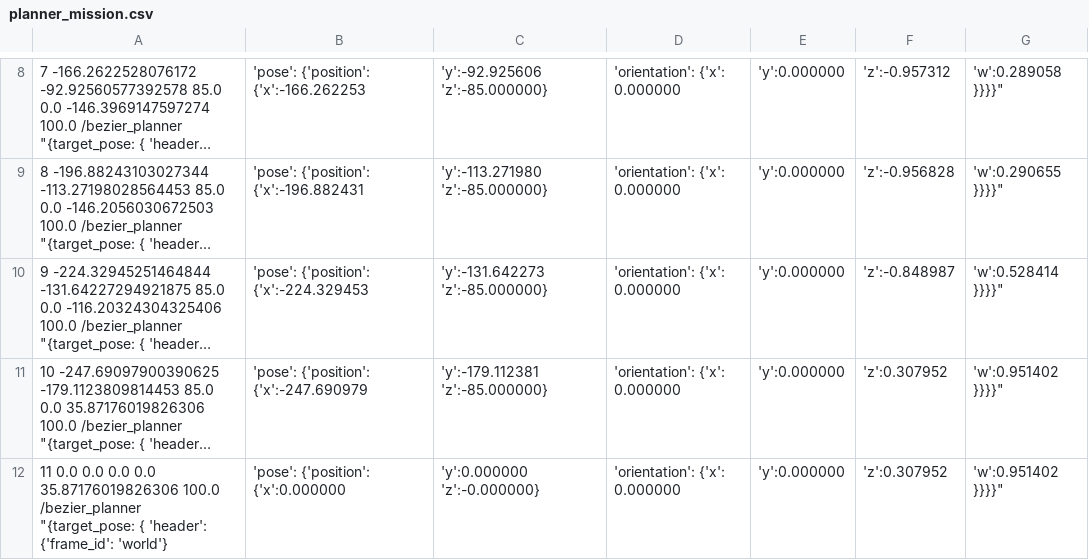
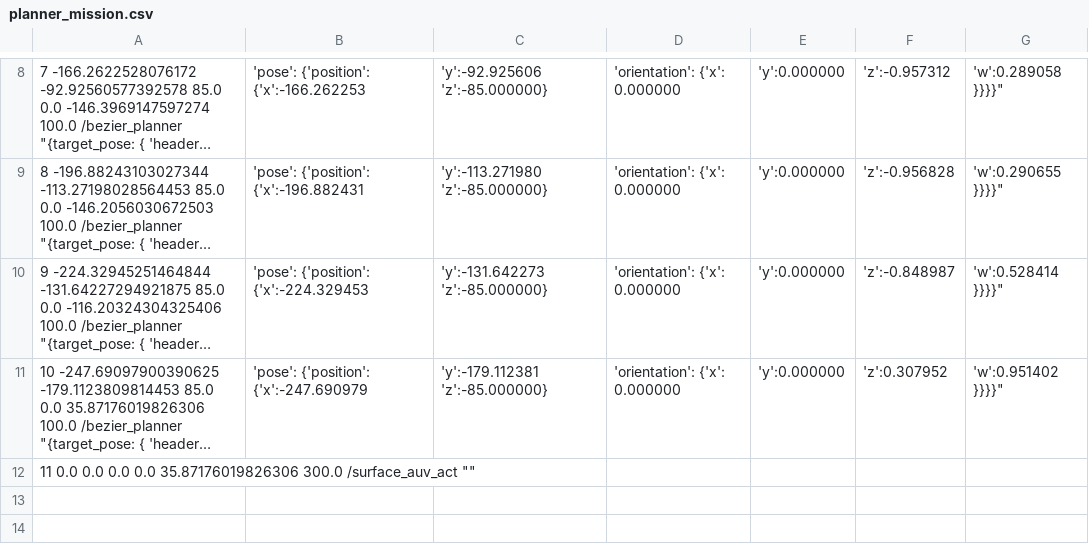
Before and after one commit to smarc-project/smarc_missions, a CSV file: auv_mission_planner/missions/planner_mission.csv, drawn as a sheet; only a part is shown, gaps mark what is left out; long unchanged cells end in …; removed rows and columns are numbered as before the commit, all else as after; the diff names each change by its address in the sheet, - before the commit and + after, or states it on an @@ line.

```diff
--- a/auv_mission_planner/missions/planner_mission.csv
+++ b/auv_mission_planner/missions/planner_mission.csv
-row 12: 11 0.0 0.0 0.0 0.0 35.87176019826306 100.0 /bezier_planner "{target_pose: { 'header': {'frame_id': 'world'} | 'pose': {'position': {'x':0.000000 | 'y':0.000000 'z':-0.000000} | 'orientation': {'x': 0.000000 | 'y':0.000000 | 'z':0.307952 | 'w':0.951402 }}}}"
+row 12: 11 0.0 0.0 0.0 0.0 35.87176019826306 300.0 /surface_auv_act ""
```
Also changed, not shown: auv_mission_planner/missions/pipe_mission.csv.
